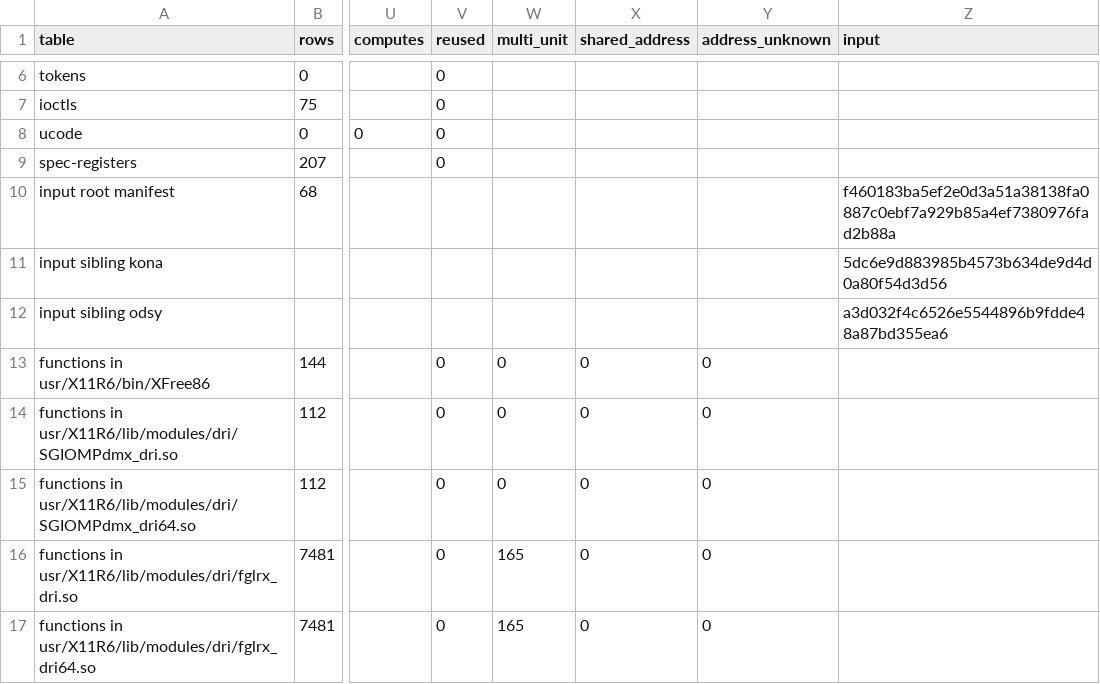
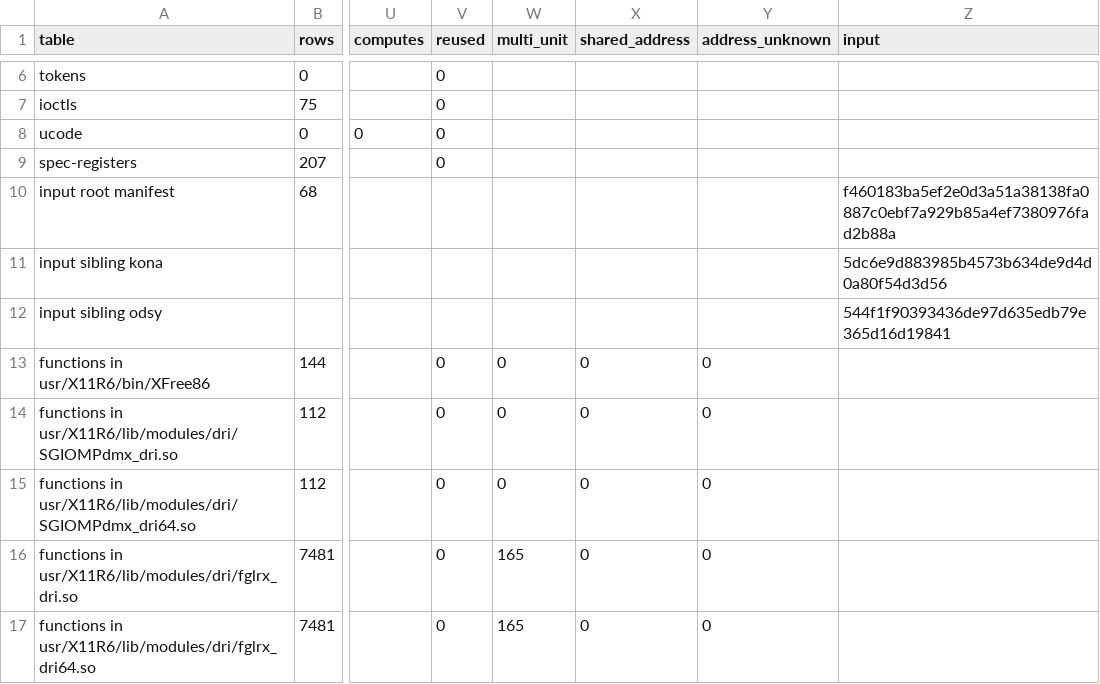
Before and after one commit to jamesbraid/voyager, a TSV file: evidence/inventory/summary.tsv, drawn as a sheet; only a part is shown, gaps mark what is left out; the diff names each change by its address in the sheet, - before the commit and + after, or states it on an @@ line.

Commit message:
inventory: regenerate after the sibling repin
The odsy sibling moved to 544f1f9, which changes its input hash in
summary.tsv from a3d032f4c652 to 544f1f903934. The cross-workspace role
check in coverage.md now compares 216 entries with kona and odsy, where
it compared 198 before. Its capped count is 0 both times.

No row changed status. Every understood, located, mentioned and done
figure in coverage.md and summary.tsv is the same as before, so no
credit was lost. The larger comparison count comes from the sibling's
side of the check at the new pin, not from a change to this repository's
rows.

```diff
--- a/evidence/inventory/summary.tsv
+++ b/evidence/inventory/summary.tsv
-Z12 (input): a3d032f4c6526e5544896b9fdde48a87bd355ea6
+Z12 (input): 544f1f90393436de97d635edb79e365d16d19841
```
Also changed, not shown: 1 other file.
